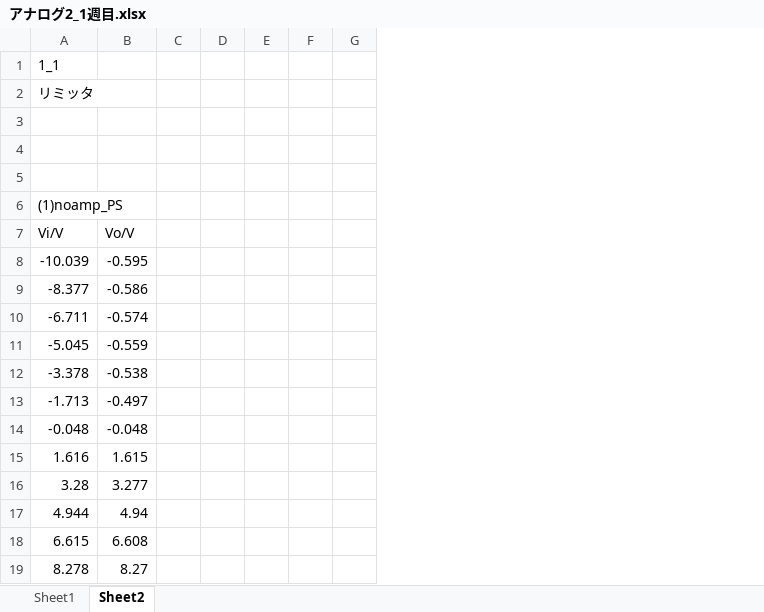
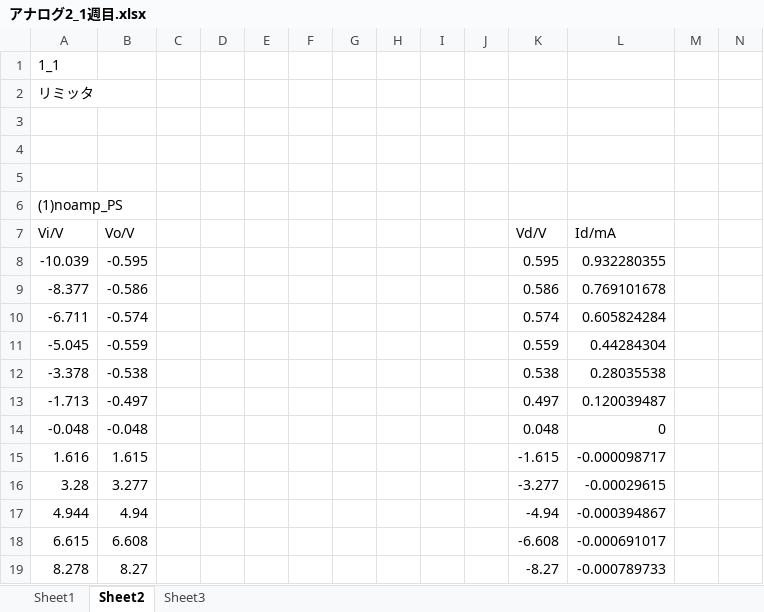
Before and after one commit to key36ra/college, an Excel workbook: S3/S3_L/S3_L_jikken/S3_L_AnalogCircuit2/アナログ回路Ⅱ_1週目/アナログ2_1週目.xlsx, sheet Sheet2, drawn as a sheet; only a part is shown; values as stored, in another font and other column widths than the file's, no borders; charts and pictures not drawn; the diff names each change by its address in the sheet, - before the commit and + after, or states it on an @@ line.

```diff
--- a/S3/S3_L/S3_L_jikken/S3_L_AnalogCircuit2/アナログ回路Ⅱ_1週目/アナログ2_1週目.xlsx (sheet Sheet2)
+++ b/S3/S3_L/S3_L_jikken/S3_L_AnalogCircuit2/アナログ回路Ⅱ_1週目/アナログ2_1週目.xlsx (sheet Sheet2)
+sheet tab: Sheet3
+column H, empty
+column I, empty
+column J, empty
+column K (Vd/V), rows 8-19: 0.595 | 0.586 | 0.574 | 0.559 | 0.538 | 0.497 | 0.048 | -1.615 | -3.277 | -4.94 | -6.608 | -8.27
+column L (Id/mA), rows 8-19: 0.932280355 | 0.769101678 | 0.605824284 | 0.44284304 | 0.28035538 | 0.120039487 | 0 | -0.000098717 | -0.00029615 | -0.000394867 | -0.000691017 | -0.000789733
+column M, empty
+column N, empty
```
Also changed, not shown: charts or pictures, 10 other files.
